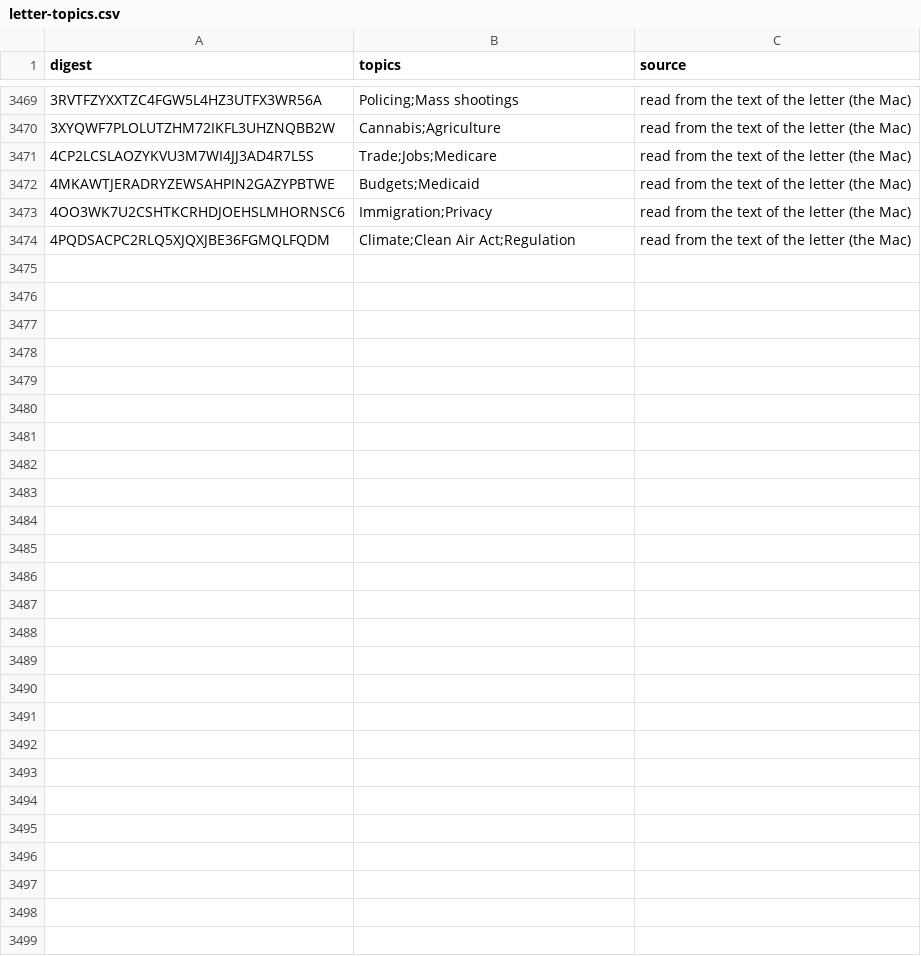
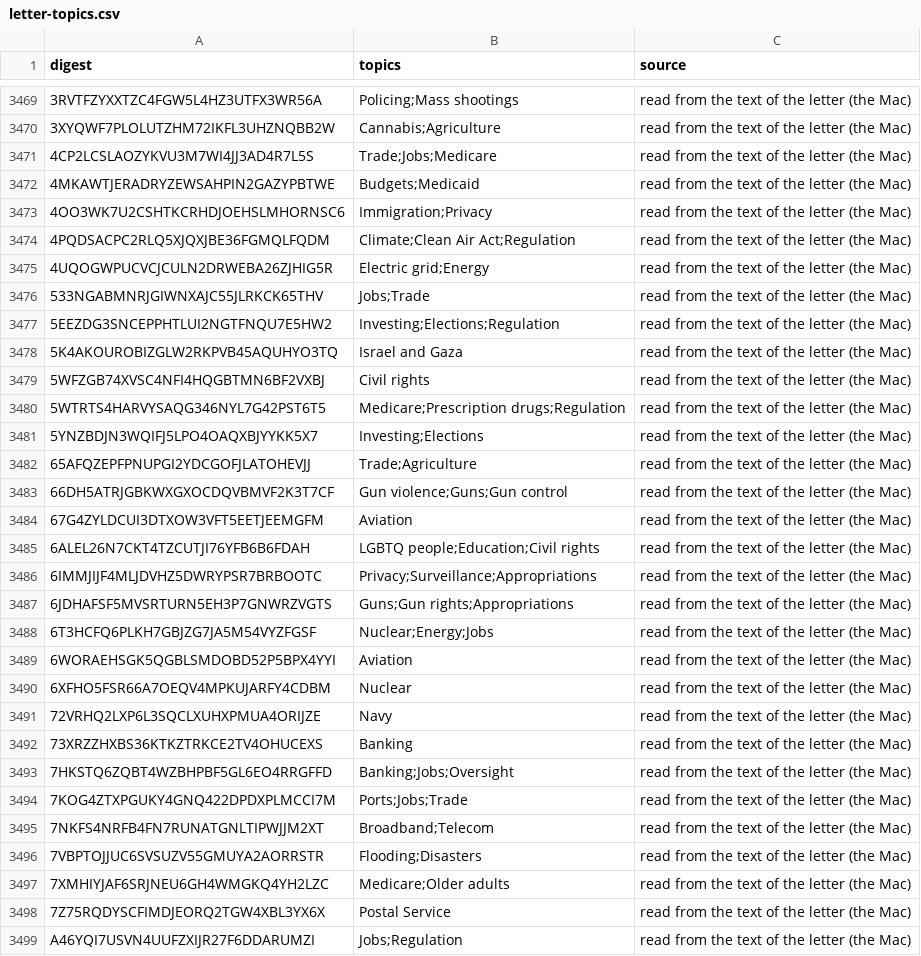
Before and after one commit to Robin-IA/Congressional-Letters-Dev, a CSV file: vocabulary/letter-topics.csv, drawn as a sheet; only a part is shown, gaps mark what is left out; the diff names each change by its address in the sheet, - before the commit and + after, or states it on an @@ line.

```diff
--- a/vocabulary/letter-topics.csv
+++ b/vocabulary/letter-topics.csv
+row 3475: 4UQOGWPUCVCJCULN2DRWEBA26ZJHIG5R | Electric grid;Energy | read from the text of the letter (the Mac)
+row 3476: 533NGABMNRJGIWNXAJC55JLRKCK65THV | Jobs;Trade | read from the text of the letter (the Mac)
+row 3477: 5EEZDG3SNCEPPHTLUI2NGTFNQU7E5HW2 | Investing;Elections;Regulation | read from the text of the letter (the Mac)
+row 3478: 5K4AKOUROBIZGLW2RKPVB45AQUHYO3TQ | Israel and Gaza | read from the text of the letter (the Mac)
+row 3479: 5WFZGB74XVSC4NFI4HQGBTMN6BF2VXBJ | Civil rights | read from the text of the letter (the Mac)
+row 3480: 5WTRTS4HARVYSAQG346NYL7G42PST6T5 | Medicare;Prescription drugs;Regulation | read from the text of the letter (the Mac)
+row 3481: 5YNZBDJN3WQIFJ5LPO4OAQXBJYYKK5X7 | Investing;Elections | read from the text of the letter (the Mac)
+row 3482: 65AFQZEPFPNUPGI2YDCGOFJLATOHEVJJ | Trade;Agriculture | read from the text of the letter (the Mac)
+row 3483: 66DH5ATRJGBKWXGXOCDQVBMVF2K3T7CF | Gun violence;Guns;Gun control | read from the text of the letter (the Mac)
+row 3484: 67G4ZYLDCUI3DTXOW3VFT5EETJEEMGFM | Aviation | read from the text of the letter (the Mac)
+row 3485: 6ALEL26N7CKT4TZCUTJI76YFB6B6FDAH | LGBTQ people;Education;Civil rights | read from the text of the letter (the Mac)
+row 3486: 6IMMJIJF4MLJDVHZ5DWRYPSR7BRBOOTC | Privacy;Surveillance;Appropriations | read from the text of the letter (the Mac)
+row 3487: 6JDHAFSF5MVSRTURN5EH3P7GNWRZVGTS | Guns;Gun rights;Appropriations | read from the text of the letter (the Mac)
+row 3488: 6T3HCFQ6PLKH7GBJZG7JA5M54VYZFGSF | Nuclear;Energy;Jobs | read from the text of the letter (the Mac)
+row 3489: 6WORAEHSGK5QGBLSMDOBD52P5BPX4YYI | Aviation | read from the text of the letter (the Mac)
+row 3490: 6XFHO5FSR66A7OEQV4MPKUJARFY4CDBM | Nuclear | read from the text of the letter (the Mac)
+row 3491: 72VRHQ2LXP6L3SQCLXUHXPMUA4ORIJZE | Navy | read from the text of the letter (the Mac)
+row 3492: 73XRZZHXBS36KTKZTRKCE2TV4OHUCEXS | Banking | read from the text of the letter (the Mac)
+row 3493: 7HKSTQ6ZQBT4WZBHPBF5GL6EO4RRGFFD | Banking;Jobs;Oversight | read from the text of the letter (the Mac)
+row 3494: 7KOG4ZTXPGUKY4GNQ422DPDXPLMCCI7M | Ports;Jobs;Trade | read from the text of the letter (the Mac)
+row 3495: 7NKFS4NRFB4FN7RUNATGNLTIPWJJM2XT | Broadband;Telecom | read from the text of the letter (the Mac)
+row 3496: 7VBPTOJJUC6SVSUZV55GMUYA2AORRSTR | Flooding;Disasters | read from the text of the letter (the Mac)
+row 3497: 7XMHIYJAF6SRJNEU6GH4WMGKQ4YH2LZC | Medicare;Older adults | read from the text of the letter (the Mac)
+row 3498: 7Z75RQDYSCFIMDJEORQ2TGW4XBL3YX6X | Postal Service | read from the text of the letter (the Mac)
+row 3499: A46YQI7USVN4UUFZXIJR27F6DDARUMZI | Jobs;Regulation | read from the text of the letter (the Mac)
```
Also changed, not shown: vocabulary/letter-titles.csv, vocabulary/letters-reviewed.csv.
